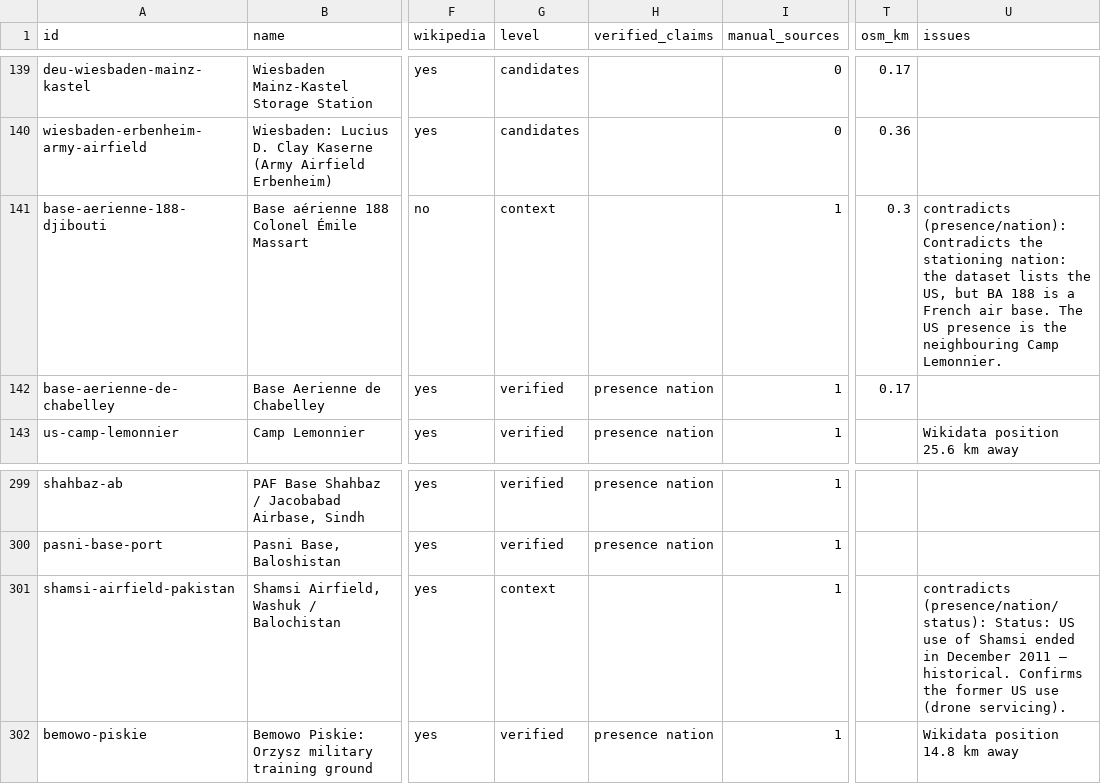
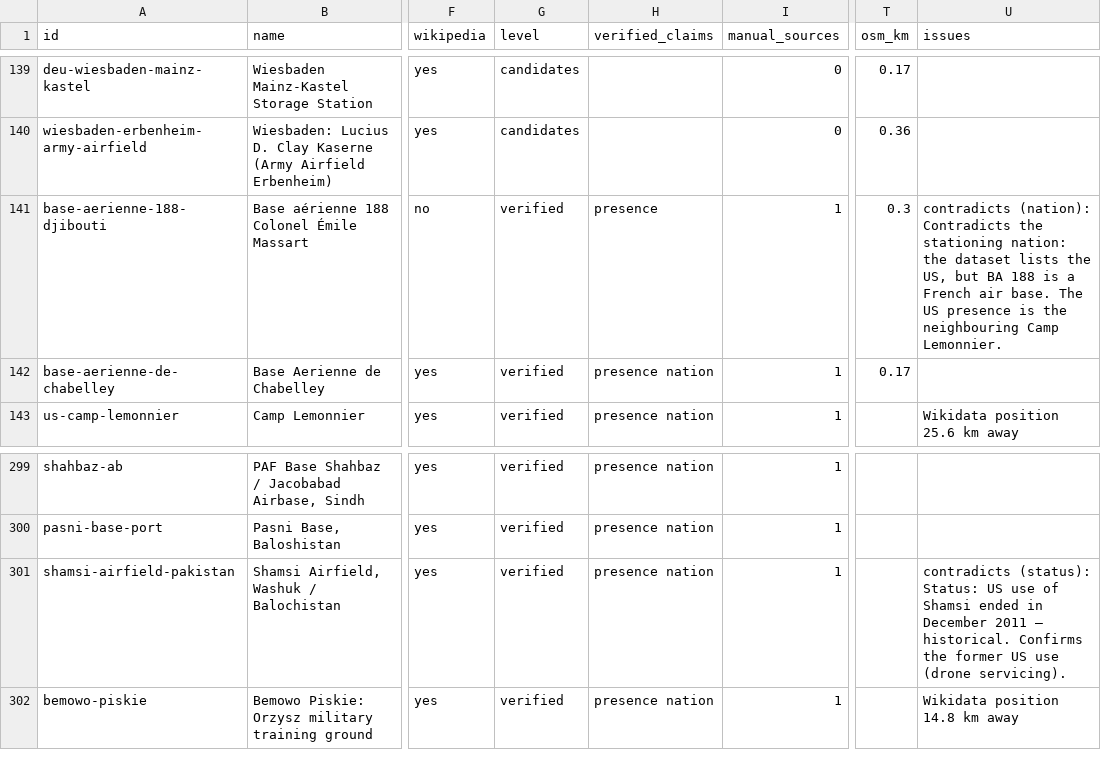
Before and after one commit to Acephali92/VisualBases, a CSV file: docs/research/coverage.csv, drawn as a sheet; only a part is shown, gaps mark what is left out; the diff names each change by its address in the sheet, - before the commit and + after, or states it on an @@ line.

```diff
--- a/docs/research/coverage.csv
+++ b/docs/research/coverage.csv
-G141 (level): context
+G141 (level): verified
-H141 (verified_claims): (empty)
+H141 (verified_claims): presence
-U141 (issues): contradicts (presence/nation): Contradicts the…
+U141 (issues): contradicts (nation): Contradicts the…
-G301 (level): context
+G301 (level): verified
-H301 (verified_claims): (empty)
+H301 (verified_claims): presence nation
-U301 (issues): contradicts (presence/nation/status): Status: US…
+U301 (issues): contradicts (status): Status: US…
```
Also changed, not shown: 13 other files.
